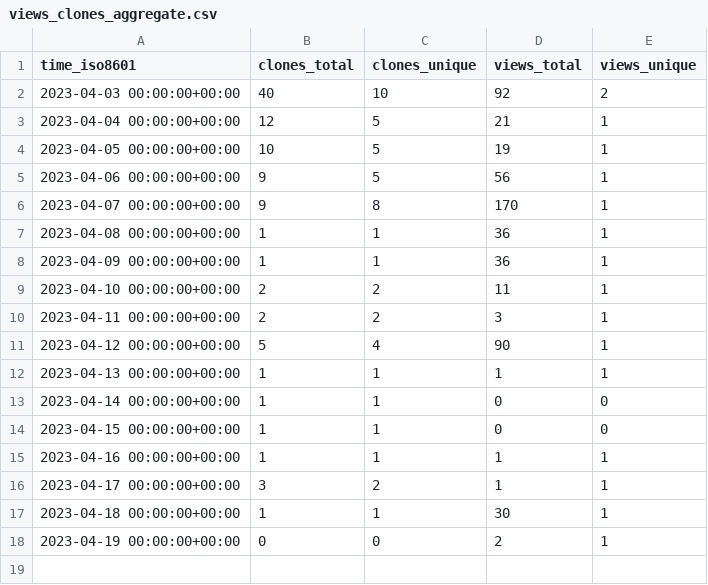
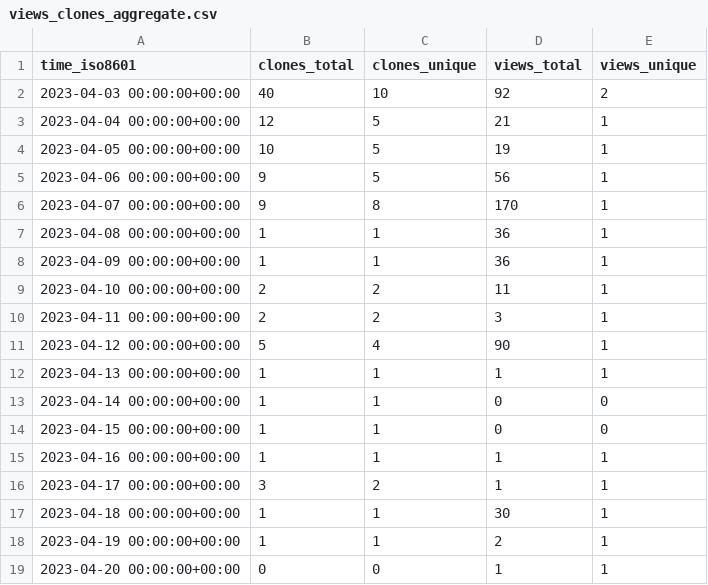
Before and after one commit to HowHowTech/OralMotorExercises, a CSV file: HowHowTech/OralMotorExercises/ghrs-data/views_clones_aggregate.csv, drawn as a sheet.

```diff
--- a/HowHowTech/OralMotorExercises/ghrs-data/views_clones_aggregate.csv
+++ b/HowHowTech/OralMotorExercises/ghrs-data/views_clones_aggregate.csv
@@ -17,2 +17,3 @@ time_iso8601,clones_total,clones_unique,views_total,views_unique
 2023-04-18 00:00:00+00:00,1,1,30,1
-2023-04-19 00:00:00+00:00,0,0,2,1
+2023-04-19 00:00:00+00:00,1,1,2,1
+2023-04-20 00:00:00+00:00,0,0,1,1
```
Also changed, not shown: 1 other file.
